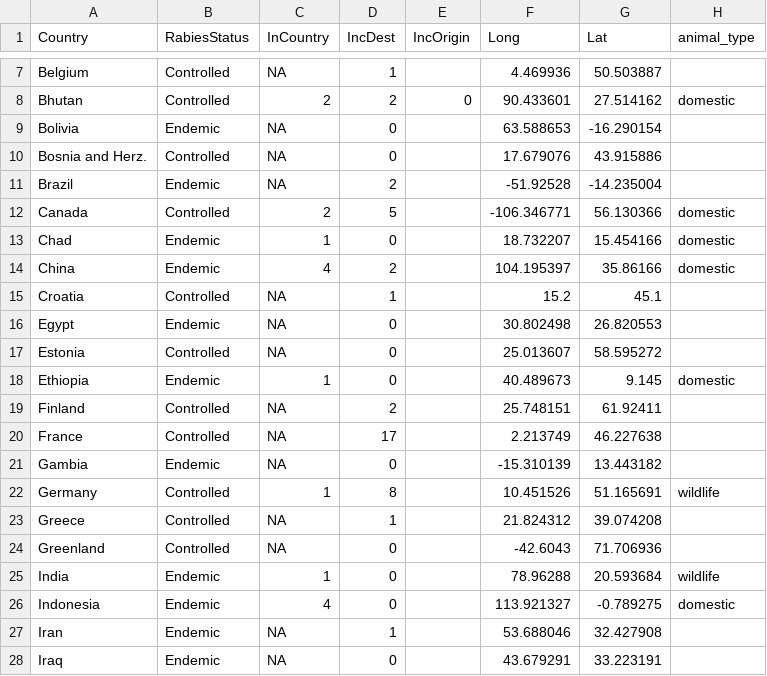
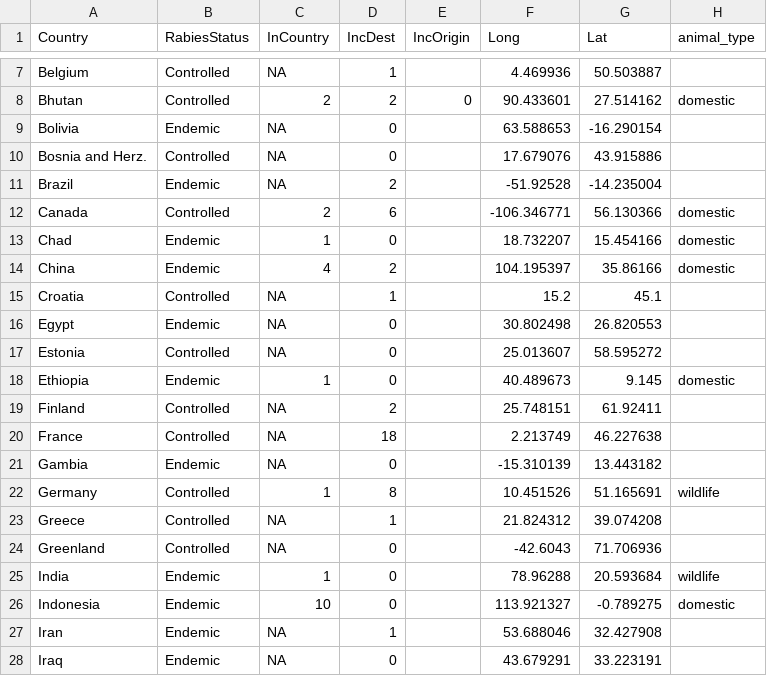
Before and after one commit to miravayuson/Sysrev_incursions, a CSV file: R/data/IncursionRecord.csv, drawn as a sheet; only a part is shown, gaps mark what is left out; the diff covers the shown part only.

```diff
--- a/R/data/IncursionRecord.csv
+++ b/R/data/IncursionRecord.csv
@@ -11,3 +11,3 @@ Bosnia and Herz.,Controlled,NA,0,,17.679076,43.915886,
 Brazil,Endemic,NA,2,,-51.92528,-14.235004,
-Canada,Controlled,2,5,,-106.346771,56.130366,domestic
+Canada,Controlled,2,6,,-106.346771,56.130366,domestic
 Chad,Endemic,1,0,,18.732207,15.454166,domestic
@@ -19,3 +19,3 @@ Ethiopia,Endemic,1,0,,40.489673,9.145,domestic
 Finland,Controlled,NA,2,,25.748151,61.92411,
-France,Controlled,NA,17,,2.213749,46.227638,
+France,Controlled,NA,18,,2.213749,46.227638,
 Gambia,Endemic,NA,0,,-15.310139,13.443182,
@@ -25,3 +25,3 @@ Greenland,Controlled,NA,0,,-42.6043,71.706936,
 India,Endemic,1,0,,78.96288,20.593684,wildlife
-Indonesia,Endemic,4,0,,113.921327,-0.789275,domestic
+Indonesia,Endemic,10,0,,113.921327,-0.789275,domestic
 Iran,Endemic,NA,1,,53.688046,32.427908,
```
Also changed, not shown: 6 added rows and 10 edited cells elsewhere in this file, R/data/IncursionArrows.csv, R/data/IncursionArrowsEU.csv, 3 other files.
